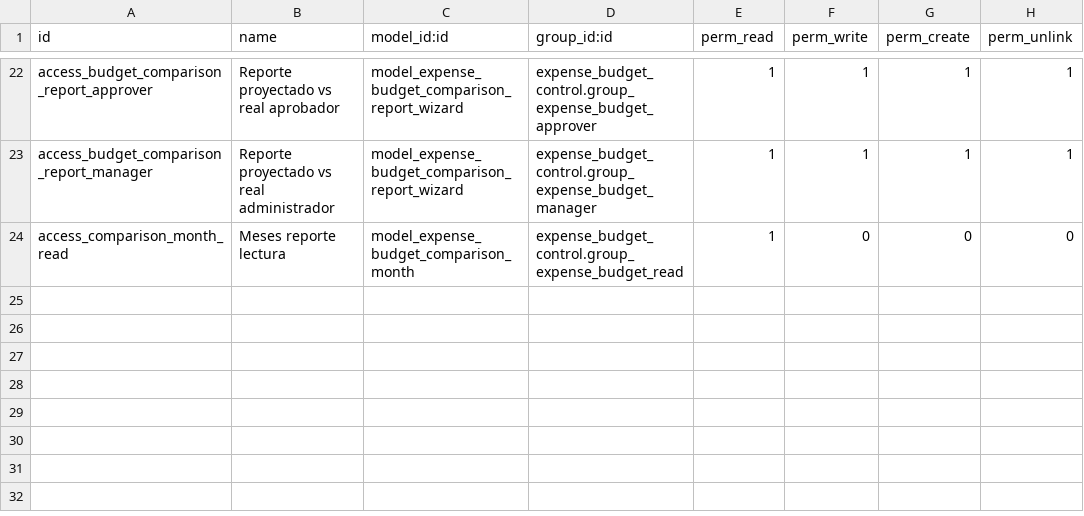
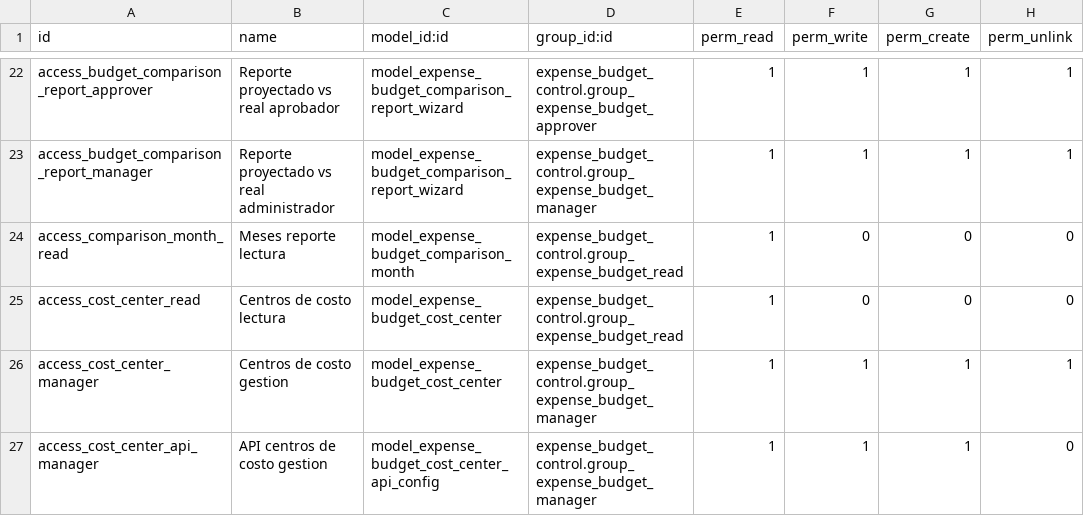
Before and after one commit to midrovom/theme_prime_custom, a CSV file: expense_budget_control/security/ir.model.access.csv, drawn as a sheet; only a part is shown, gaps mark what is left out; the diff names each change by its address in the sheet, - before the commit and + after, or states it on an @@ line.

```diff
--- a/expense_budget_control/security/ir.model.access.csv
+++ b/expense_budget_control/security/ir.model.access.csv
+row 25: access_cost_center_read | Centros de costo lectura | model_expense_budget_cost_center | expense_budget_control.group_expense_budget_read | 1 | 0 | 0 | 0
+row 26: access_cost_center_manager | Centros de costo gestion | model_expense_budget_cost_center | expense_budget_control.group_expense_budget_manager | 1 | 1 | 1 | 1
+row 27: access_cost_center_api_manager | API centros de costo gestion | model_expense_budget_cost_center_api_config | expense_budget_control.group_expense_budget_manager | 1 | 1 | 1 | 0
```
Also changed, not shown: 29 other files.
